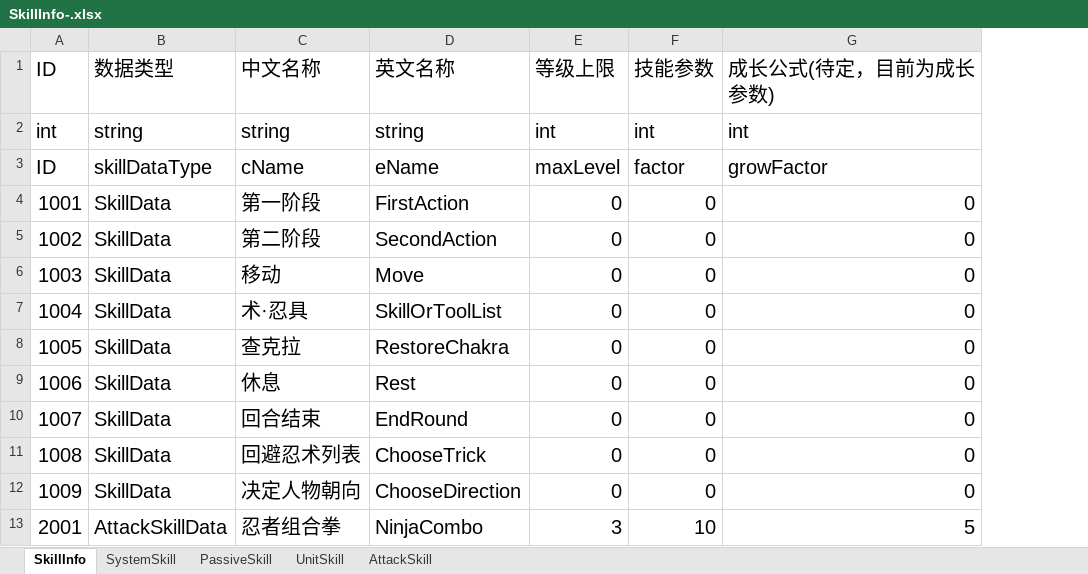
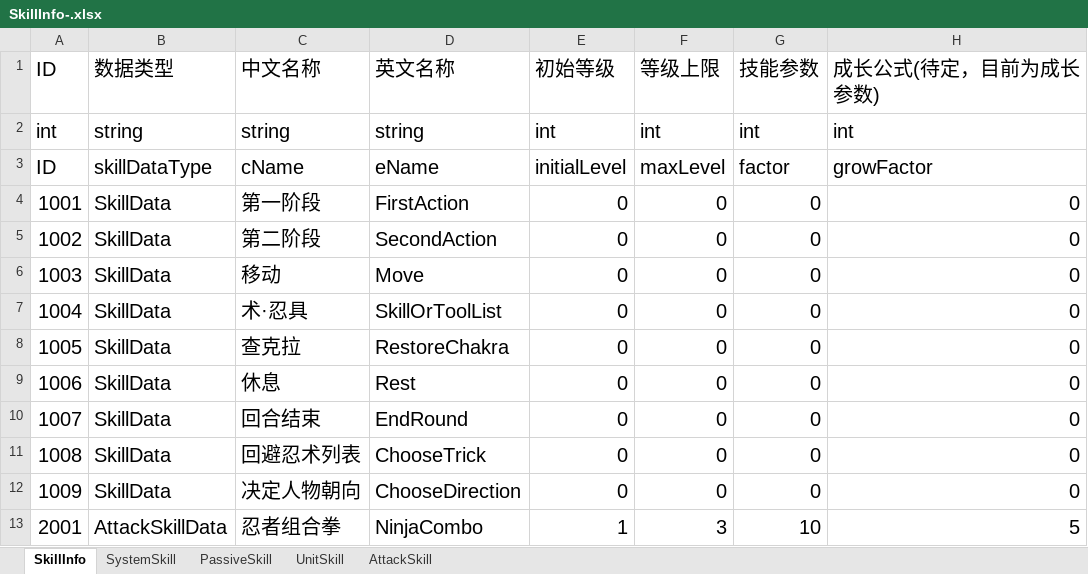
Before and after one commit to Phynic/SLGanim, an Excel workbook: Assets/StreamingAssets/Table/SkillInfo-.xlsx, sheet SkillInfo, drawn as a sheet; only a part is shown; values as stored, in another font and other column widths than the file's, no borders; the diff names each change by its address in the sheet, - before the commit and + after, or states it on an @@ line.

```diff
--- a/Assets/StreamingAssets/Table/SkillInfo-.xlsx (sheet SkillInfo)
+++ b/Assets/StreamingAssets/Table/SkillInfo-.xlsx (sheet SkillInfo)
+column E (初始等级), rows 2-13: int | initialLevel | 0 | 0 | 0 | 0 | 0 | 0 | 0 | 0 | 0 | 1
```
Also changed, not shown: 8 other files.
